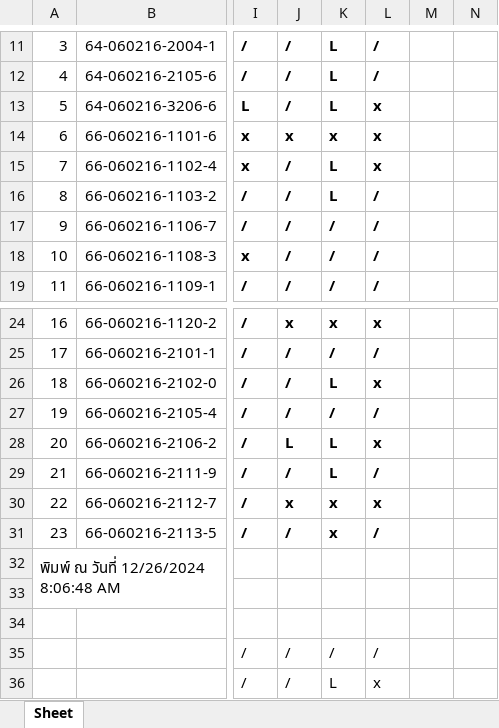
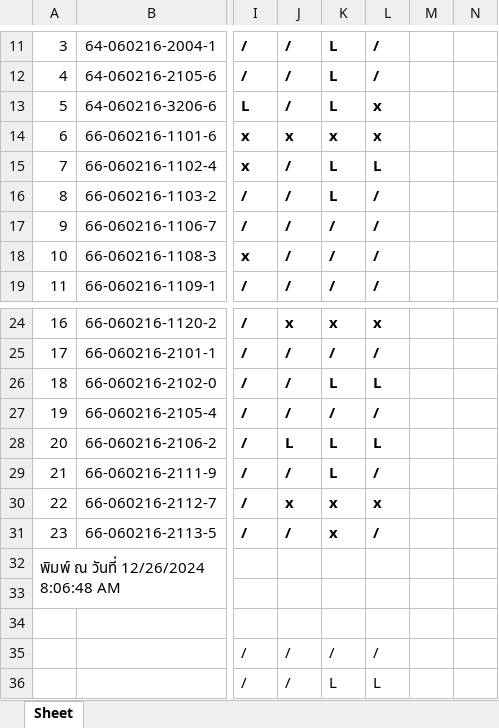
Before and after one commit to Anirach/NODEREST-267THU, an Excel workbook: JS-S02.xlsx, sheet Sheet, drawn as a sheet; only a part is shown, gaps mark what is left out; values as stored, in another font and other column widths than the file's, no borders; the diff names each change by its address in the sheet, - before the commit and + after, or states it on an @@ line.

```diff
--- a/JS-S02.xlsx (sheet Sheet)
+++ b/JS-S02.xlsx (sheet Sheet)
-L15: x
+L15: L
-L26: x
+L26: L
-L28: x
+L28: L
-L36: x
+L36: L
```
Also changed, not shown: 4 other files.
